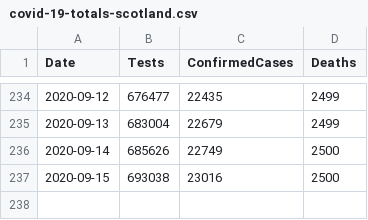
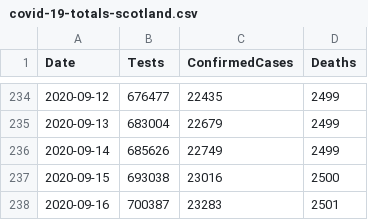
Before and after one commit to geeogi/covid-19-uk-data, a CSV file: data/covid-19-totals-scotland.csv, drawn as a sheet; only a part is shown, gaps mark what is left out.

```diff
--- a/data/covid-19-totals-scotland.csv
+++ b/data/covid-19-totals-scotland.csv
@@ -235,3 +235,4 @@ Date,Tests,ConfirmedCases,Deaths
 2020-09-13,683004,22679,2499
-2020-09-14,685626,22749,2500
+2020-09-14,685626,22749,2499
 2020-09-15,693038,23016,2500
+2020-09-16,700387,23283,2501
```
Also changed, not shown: data/covid-19-indicators-uk.csv, 2 other files.
